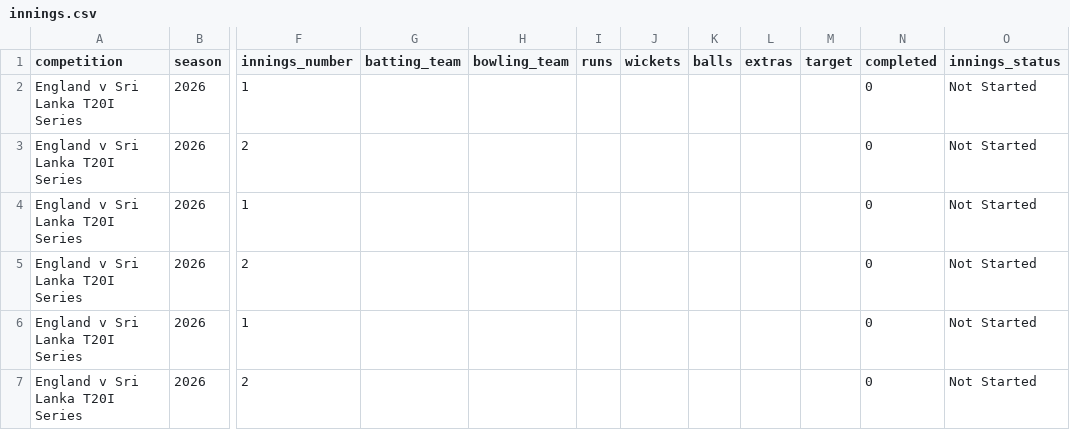
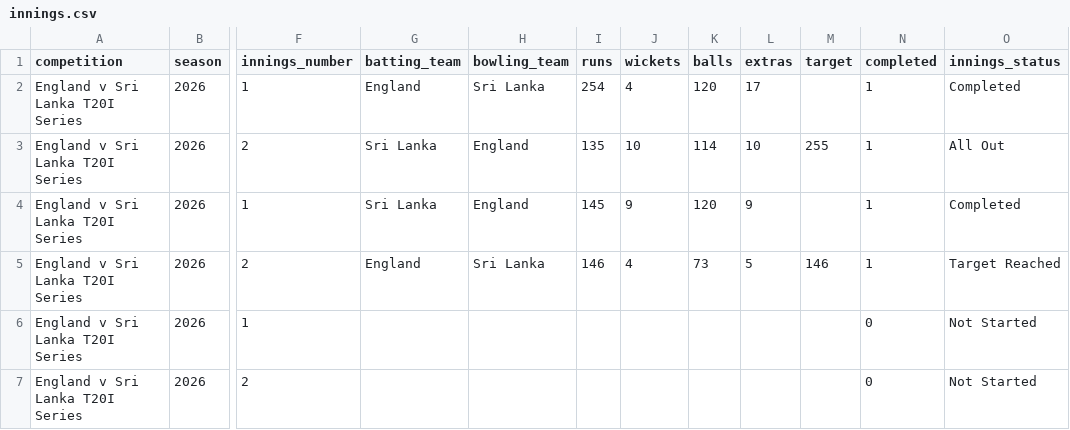
Before and after one commit to davewalker5/CricketTracker, a CSV file: data/imports/T20-ENG-LKA-2026/innings.csv, drawn as a sheet; only a part is shown, gaps mark what is left out; the diff names each change by its address in the sheet, - before the commit and + after, or states it on an @@ line.

```diff
--- a/data/imports/T20-ENG-LKA-2026/innings.csv
+++ b/data/imports/T20-ENG-LKA-2026/innings.csv
-G2 (batting_team): (empty)
+G2 (batting_team): England
-H2 (bowling_team): (empty)
+H2 (bowling_team): Sri Lanka
-I2 (runs): (empty)
+I2 (runs): 254
-J2 (wickets): (empty)
+J2 (wickets): 4
-K2 (balls): (empty)
+K2 (balls): 120
-L2 (extras): (empty)
+L2 (extras): 17
-N2:N5 (completed): 0
+N2:N5 (completed): 1
-O2 (innings_status): Not Started
+O2 (innings_status): Completed
-G3:G4 (batting_team): (empty)
+G3:G4 (batting_team): Sri Lanka
-H3:H4 (bowling_team): (empty)
+H3:H4 (bowling_team): England
-I3 (runs): (empty)
+I3 (runs): 135
-J3 (wickets): (empty)
+J3 (wickets): 10
-K3 (balls): (empty)
+K3 (balls): 114
-L3 (extras): (empty)
+L3 (extras): 10
-M3 (target): (empty)
+M3 (target): 255
-O3 (innings_status): Not Started
+O3 (innings_status): All Out
-I4 (runs): (empty)
+I4 (runs): 145
-J4 (wickets): (empty)
+J4 (wickets): 9
-K4 (balls): (empty)
+K4 (balls): 120
-L4 (extras): (empty)
+L4 (extras): 9
-O4 (innings_status): Not Started
+O4 (innings_status): Completed
-G5 (batting_team): (empty)
+G5 (batting_team): England
-H5 (bowling_team): (empty)
+H5 (bowling_team): Sri Lanka
-I5 (runs): (empty)
+I5 (runs): 146
-J5 (wickets): (empty)
+J5 (wickets): 4
-K5 (balls): (empty)
+K5 (balls): 73
-L5 (extras): (empty)
+L5 (extras): 5
-M5 (target): (empty)
+M5 (target): 146
-O5 (innings_status): Not Started
+O5 (innings_status): Target Reached
```
Also changed, not shown: data/imports/ENG-PAK-2026/innings.csv, data/imports/ENG-PAK-2026/matches.csv, 8 other files.
